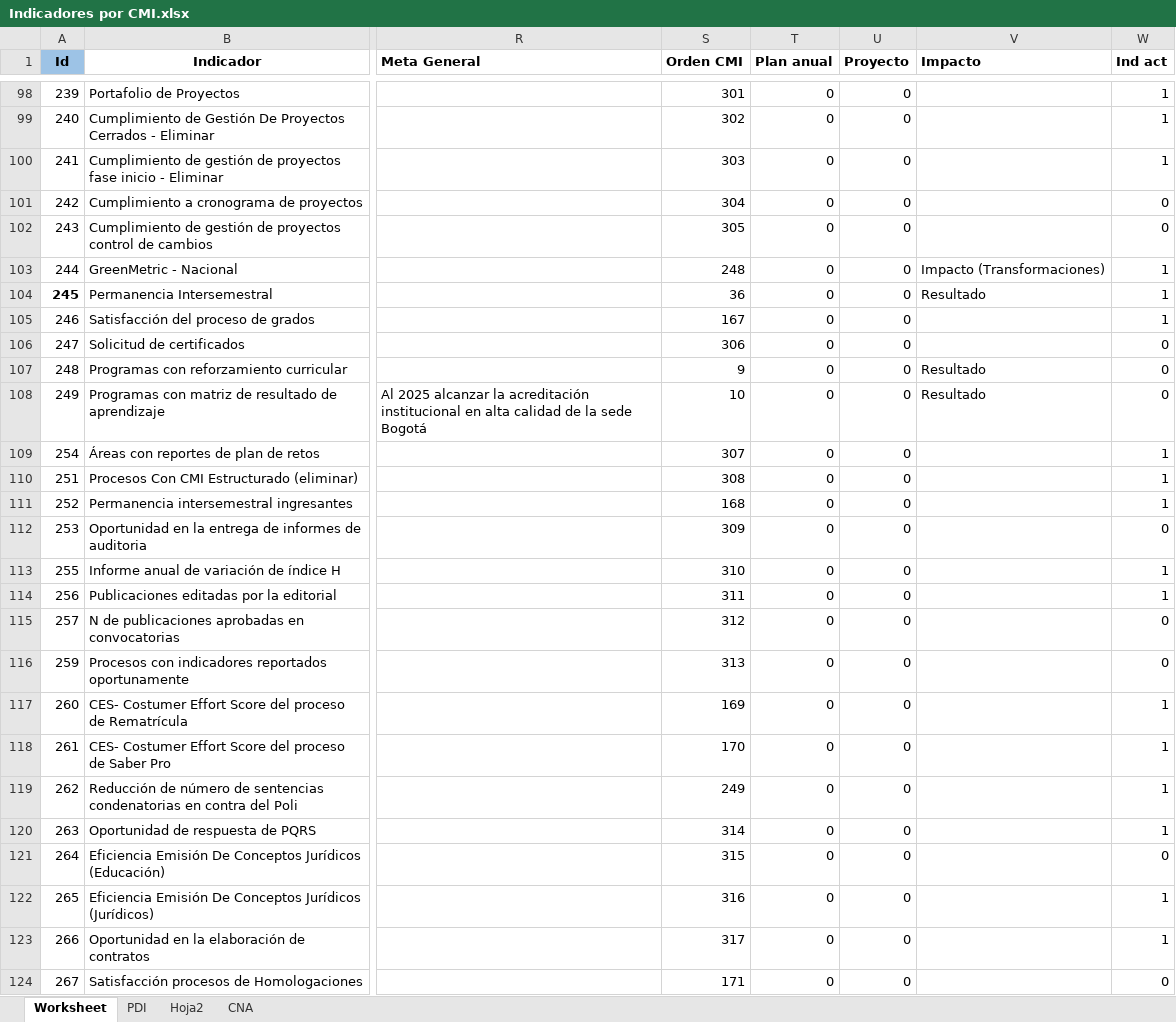
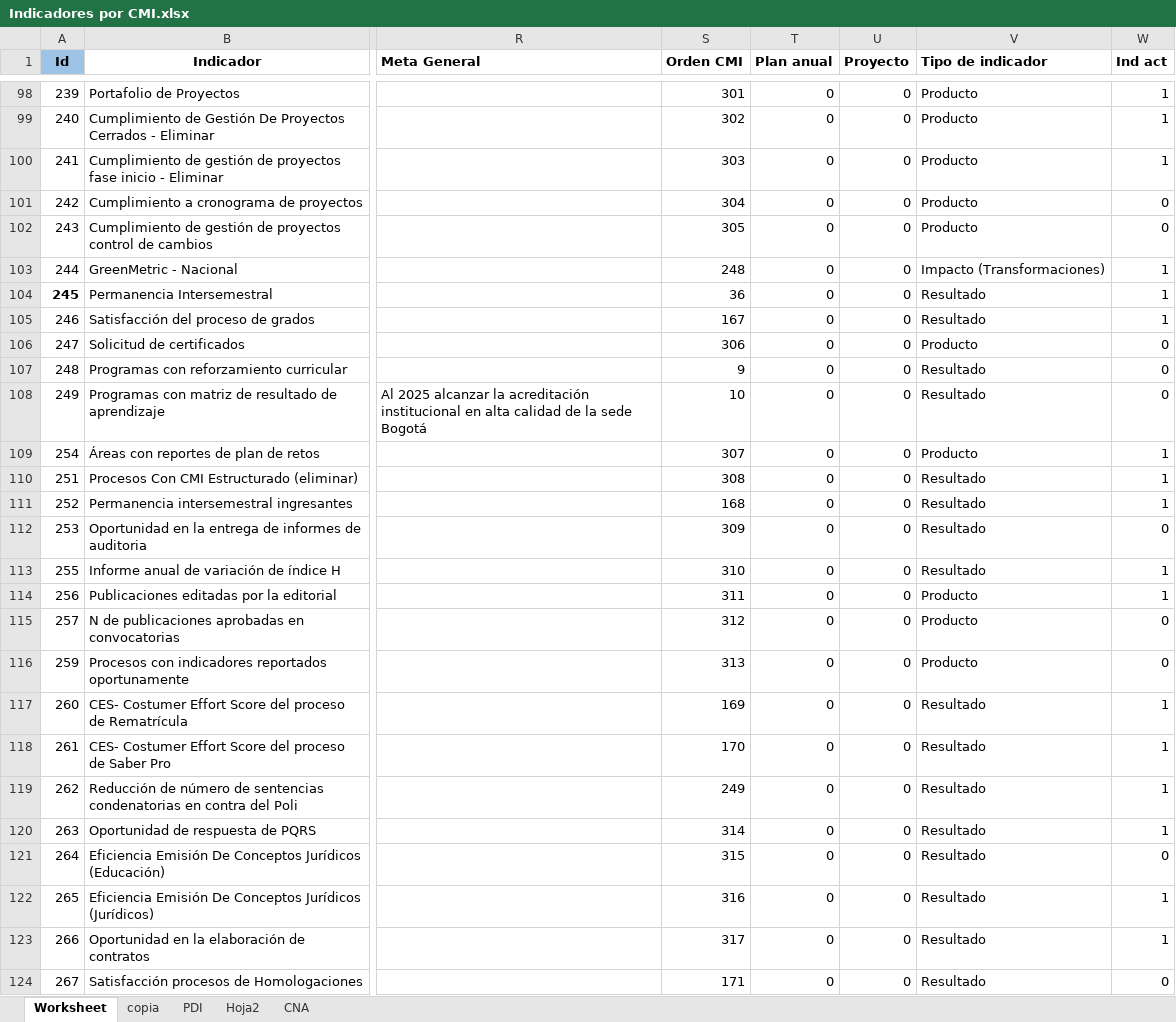
Before and after one commit to Ximena5745/Sistema_Indicadores_Poli, an Excel workbook: data/raw/Indicadores por CMI.xlsx, sheet Worksheet, drawn as a sheet; only a part is shown, gaps mark what is left out; values as stored, in another font and other column widths than the file's, no borders; conditional formats not drawn; the diff covers the shown part only; the diff names each change by its address in the sheet, - before the commit and + after, or states it on an @@ line.

```diff
--- a/data/raw/Indicadores por CMI.xlsx (sheet Worksheet)
+++ b/data/raw/Indicadores por CMI.xlsx (sheet Worksheet)
+sheet tab: copia
-V1: Impacto
+V1: Tipo de indicador
-V98:V102 (Tipo de indicador): (empty)
+V98:V102 (Tipo de indicador): Producto
-V105 (Tipo de indicador): (empty)
+V105 (Tipo de indicador): Resultado
-V106 (Tipo de indicador): (empty)
+V106 (Tipo de indicador): Producto
-V109 (Tipo de indicador): (empty)
+V109 (Tipo de indicador): Producto
-V110:V113 (Tipo de indicador): (empty)
+V110:V113 (Tipo de indicador): Resultado
-V114:V116 (Tipo de indicador): (empty)
+V114:V116 (Tipo de indicador): Producto
-V117:V124 (Tipo de indicador): (empty)
+V117:V124 (Tipo de indicador): Resultado
```
Also changed, not shown: 525 edited cells elsewhere in this sheet, 1 other file.
